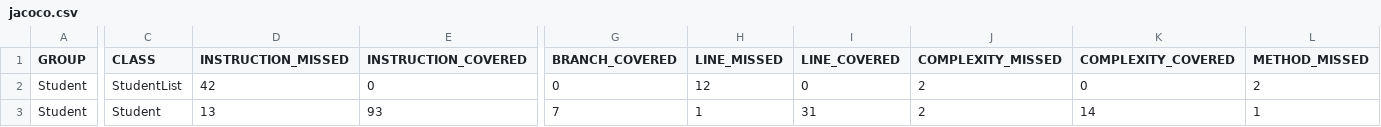
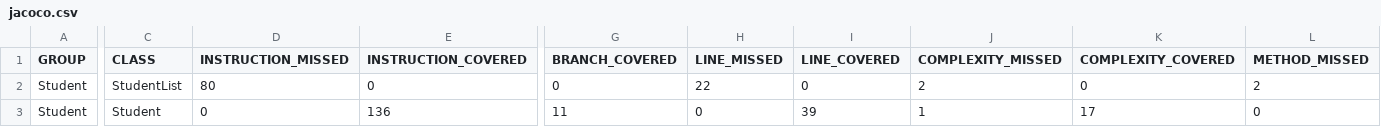
Before and after one commit to Mark-Gallagher/Student, a CSV file: target/site/jacoco/jacoco.csv, drawn as a sheet; only a part is shown, gaps mark what is left out; the diff covers the shown part only; the diff names each change by its address in the sheet, - before the commit and + after, or states it on an @@ line.

Commit message:
Added StudentListTest class & Modified StudentList class

```diff
--- a/target/site/jacoco/jacoco.csv
+++ b/target/site/jacoco/jacoco.csv
-D2 (INSTRUCTION_MISSED): 42
+D2 (INSTRUCTION_MISSED): 80
-H2 (LINE_MISSED): 12
+H2 (LINE_MISSED): 22
-D3 (INSTRUCTION_MISSED): 13
+D3 (INSTRUCTION_MISSED): 0
-E3 (INSTRUCTION_COVERED): 93
+E3 (INSTRUCTION_COVERED): 136
-G3 (BRANCH_COVERED): 7
+G3 (BRANCH_COVERED): 11
-H3 (LINE_MISSED): 1
+H3 (LINE_MISSED): 0
-I3 (LINE_COVERED): 31
+I3 (LINE_COVERED): 39
-J3 (COMPLEXITY_MISSED): 2
+J3 (COMPLEXITY_MISSED): 1
-K3 (COMPLEXITY_COVERED): 14
+K3 (COMPLEXITY_COVERED): 17
-L3 (METHOD_MISSED): 1
+L3 (METHOD_MISSED): 0
```
Also changed, not shown: 1 edited cell elsewhere in this file, 23 other files.
